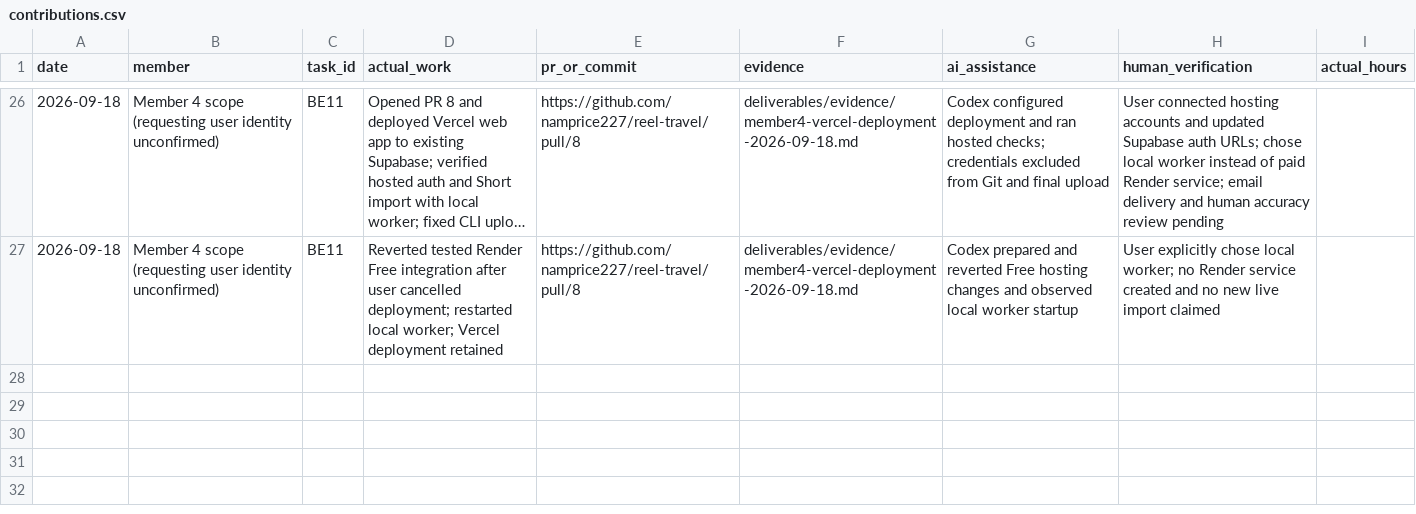
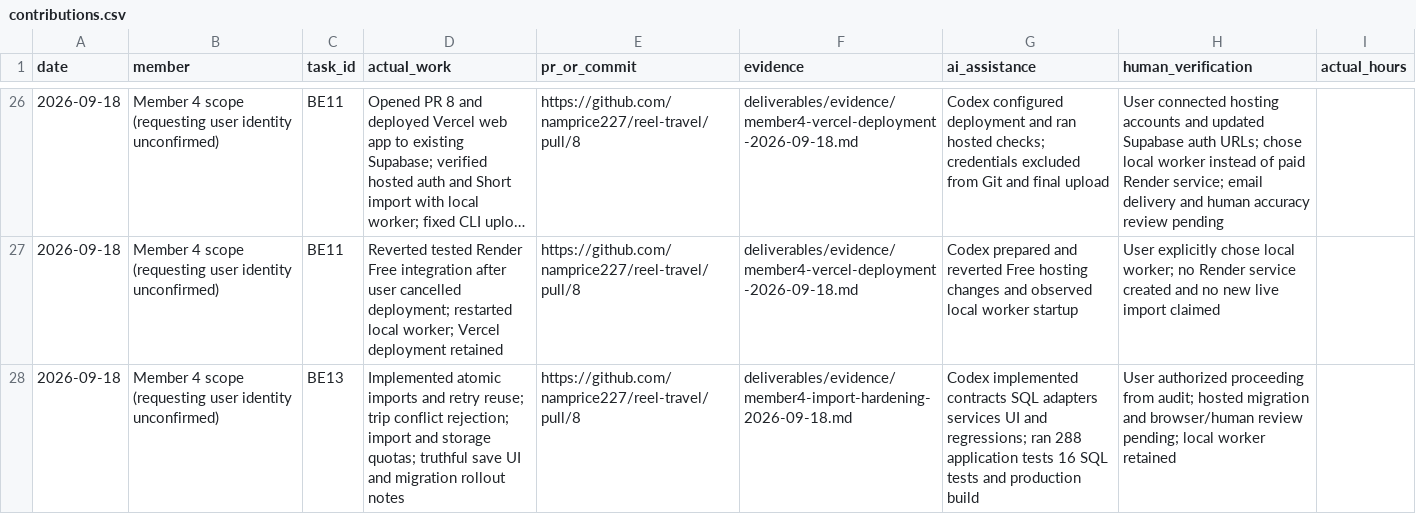
Before and after one commit to namprice227/reel-travel, a CSV file: planning/contributions.csv, drawn as a sheet; only a part is shown, gaps mark what is left out; long unchanged cells end in ….

```diff
--- a/planning/contributions.csv
+++ b/planning/contributions.csv
@@ -27 +27,2 @@ date,member,task_id,actual_work,pr_or_commit,evidence,ai_assistance,human_verifi
 2026-09-18,Member 4 scope (requesting user identity unconfirmed),BE11,Reverted tested Render Free integration after user cancelled deployment; restarted local worker; Vercel deployment retained,https://github.com/namprice227/reel-travel/pull/8,deliverables/evidence/member4-vercel-deployment-2026-09-18.md,Codex prepared and reverted Free hosting changes and observed local worker startup,User explicitly chose local worker; no Render service created and no new live import claimed,
+2026-09-18,Member 4 scope (requesting user identity unconfirmed),BE13,Implemented atomic imports and retry reuse; trip conflict rejection; import and storage quotas; truthful save UI and migration rollout notes,https://github.com/namprice227/reel-travel/pull/8,deliverables/evidence/member4-import-hardening-2026-09-18.md,Codex implemented contracts SQL adapters services UI and regressions; ran 288 application tests 16 SQL tests and production build,User authorized proceeding from audit; hosted migration and browser/human review pending; local worker retained,
```
Also changed, not shown: planning/tasks.csv, 30 other files.
